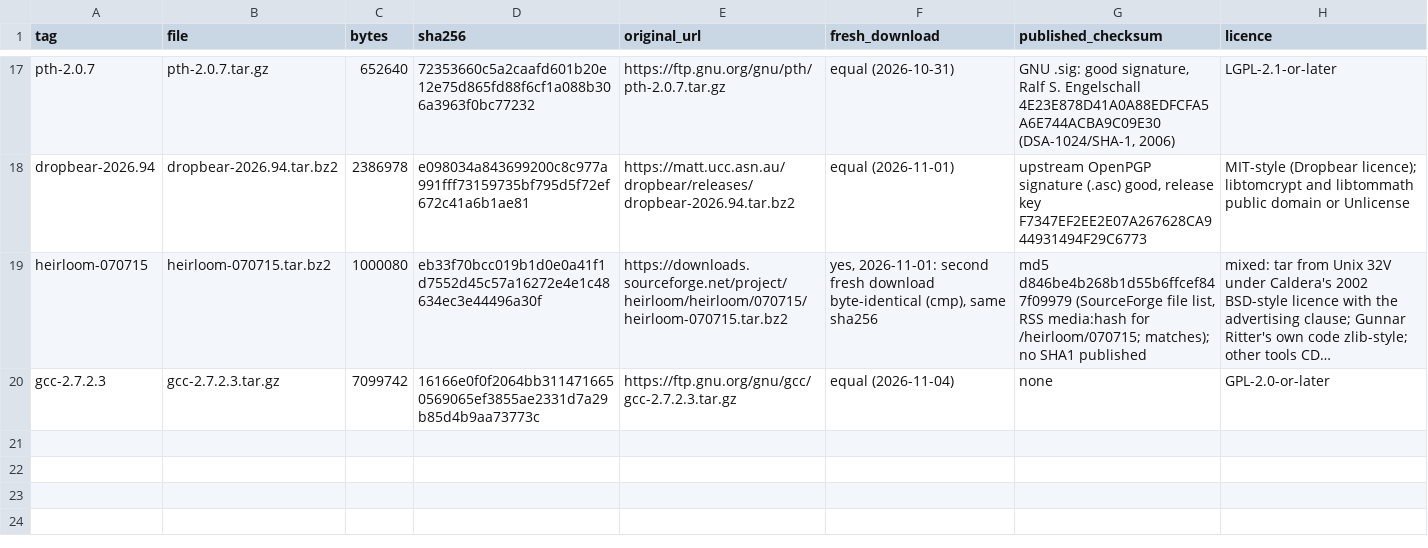
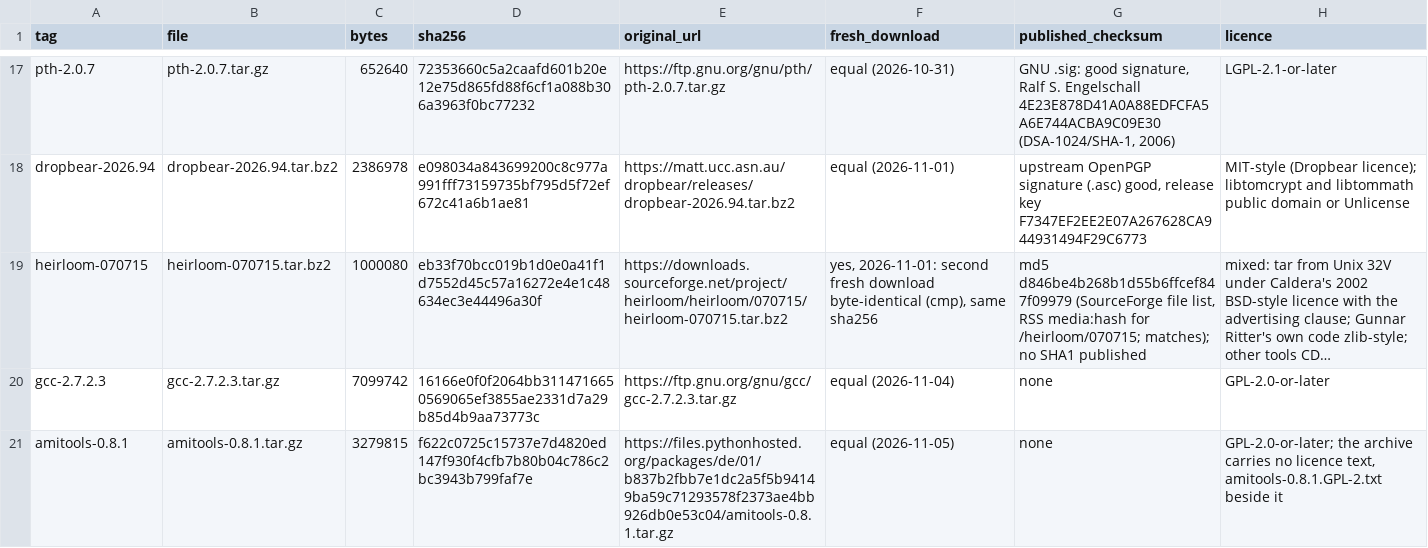
Before and after one commit to amigaux/amix-distfiles, a TSV file: MANIFEST.tsv, drawn as a sheet; only a part is shown, gaps mark what is left out; long unchanged cells end in …; the diff names each change by its address in the sheet, - before the commit and + after, or states it on an @@ line.

Commit message:
MANIFEST: amitools 0.8.1

```diff
--- a/MANIFEST.tsv
+++ b/MANIFEST.tsv
+row 21: amitools-0.8.1 | amitools-0.8.1.tar.gz | 3279815 | f622c0725c15737e7d4820ed147f930f4cfb7b80b04c786c2bc3943b799faf7e | https://files.pythonhosted.org/packages/de/01/b837b2fbb7e1dc2a5f5b94149ba59c71293578f2373ae4bb926db0e53c04/amitools-0.8.1.tar.gz | equal (2026-11-05) | none | GPL-2.0-or-later; the archive carries no licence text, amitools-0.8.1.GPL-2.txt beside it
```
